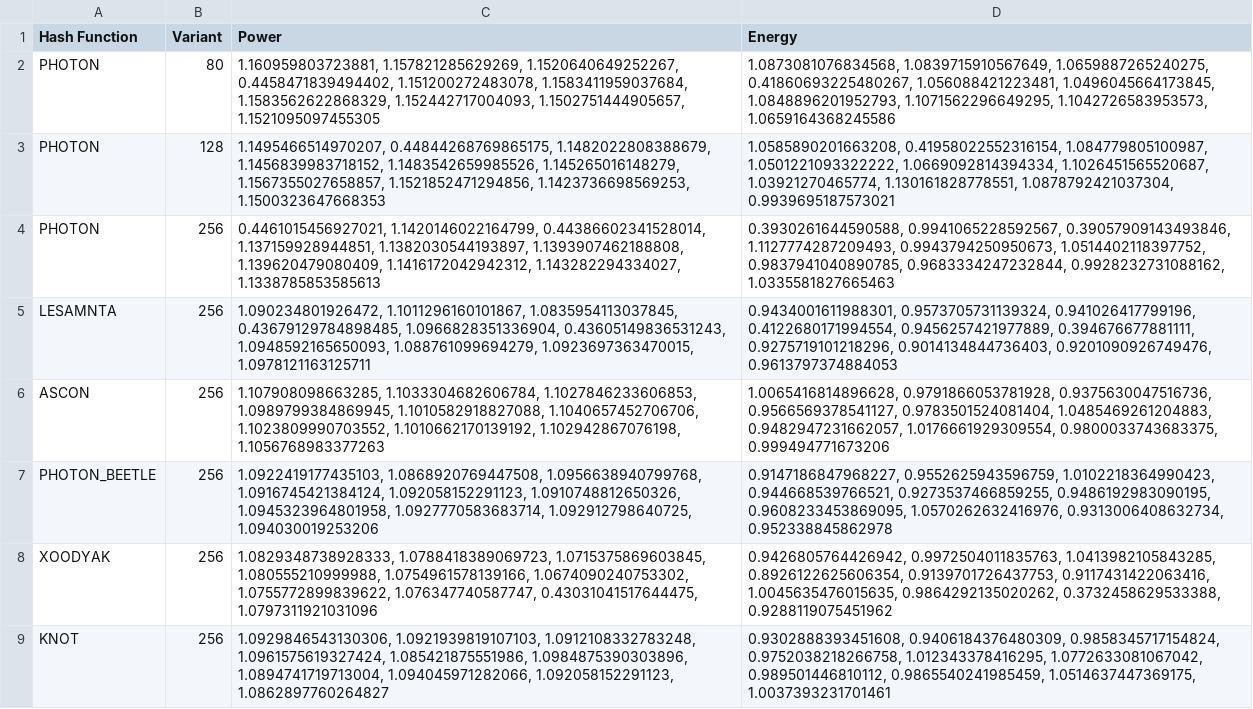
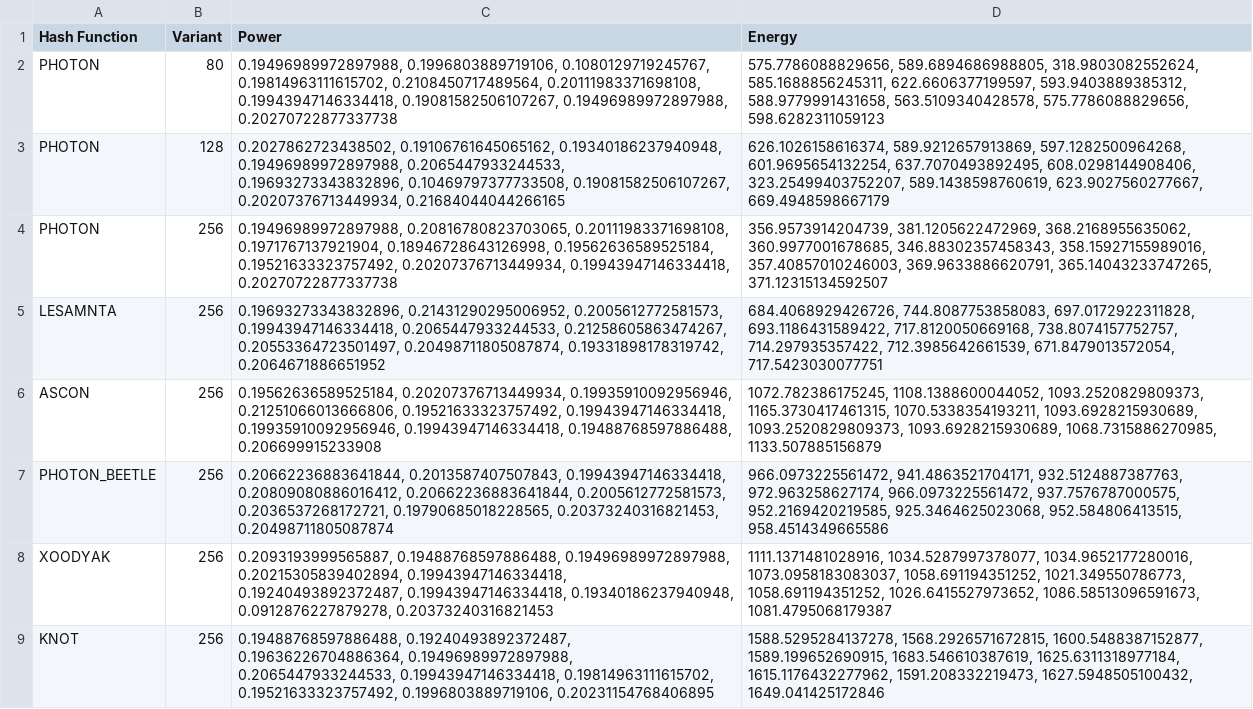
Before and after one commit to khannmohsin/CrytoBench-ChipWhisperer-AVR_LWHF, a CSV file: Measurements/power.csv, drawn as a sheet; only a part is shown; the diff covers the shown part only; the diff names each change by its address in the sheet, - before the commit and + after, or states it on an @@ line.

```diff
--- a/Measurements/power.csv
+++ b/Measurements/power.csv
-C2 (Power): 1.160959803723881, 1.157821285629269, 1.1520640649252267, 0.4458471839494402, 1.151200272483078, 1.1583411959037684, 1.1583562622868329, 1.152442717004093, 1.1502751444905657, 1.1521095097455305
+C2 (Power): 0.19496989972897988, 0.1996803889719106, 0.1080129719245767, 0.19814963111615702, 0.2108450717489564, 0.20111983371698108, 0.19943947146334418, 0.19081582506107267, 0.19496989972897988, 0.20270722877337738
-D2 (Energy): 1.0873081076834568, 1.0839715910567649, 1.0659887265240275, 0.41860693225480267, 1.056088421223481, 1.0496045664173845, 1.0848896201952793, 1.1071562296649295, 1.1042726583953573, 1.0659164368245586
+D2 (Energy): 575.7786088829656, 589.6894686988805, 318.9803082552624, 585.1688856245311, 622.6606377199597, 593.9403889385312, 588.9779991431658, 563.5109340428578, 575.7786088829656, 598.6282311059123
-C3 (Power): 1.1495466514970207, 0.44844268769865175, 1.1482022808388679, 1.1456839983718152, 1.1483542659985526, 1.145265016148279, 1.1567355027658857, 1.1521852471294856, 1.1423736698569253, 1.1500323647668353
+C3 (Power): 0.2027862723438502, 0.19106761645065162, 0.19340186237940948, 0.19496989972897988, 0.2065447933244533, 0.19693273343832896, 0.10469797377733508, 0.19081582506107267, 0.20207376713449934, 0.21684044044266165
-D3 (Energy): 1.0585890201663208, 0.41958022552316154, 1.084779805100987, 1.0501221093322222, 1.0669092814394334, 1.1026451565520687, 1.03921270465774, 1.130161828778551, 1.0878792421037304, 0.9939695187573021
+D3 (Energy): 626.1026158616374, 589.9212657913869, 597.1282500964268, 601.9695654132254, 637.7070493892495, 608.0298144908406, 323.25499403752207, 589.1438598760619, 623.9027560277667, 669.4948598667179
-C4 (Power): 0.4461015456927021, 1.1420146022164799, 0.44386602341528014, 1.137159928944851, 1.1382030544193897, 1.1393907462188808, 1.139620479080409, 1.1416172042942312, 1.143282294334027, 1.1338785853585613
+C4 (Power): 0.19496989972897988, 0.20816780823703065, 0.20111983371698108, 0.1971767137921904, 0.18946728643126998, 0.19562636589525184, 0.19521633323757492, 0.20207376713449934, 0.19943947146334418, 0.20270722877337738
-D4 (Energy): 0.3930261644590588, 0.9941065228592567, 0.39057909143493846, 1.1127774287209493, 0.9943794250950673, 1.0514402118397752, 0.9837941040890785, 0.9683334247232844, 0.9928232731088162, 1.0335581827665463
+D4 (Energy): 356.9573914204739, 381.1205622472969, 368.2168955635062, 360.9977001678685, 346.88302357458343, 358.15927155989016, 357.40857010246003, 369.9633886620791, 365.14043233747265, 371.12315134592507
-C5 (Power): 1.090234801926472, 1.1011296160101867, 1.0835954113037845, 0.43679129784898485, 1.0966828351336904, 0.43605149836531243, 1.0948592165650093, 1.088761099694279, 1.0923697363470015, 1.0978121163125711
+C5 (Power): 0.19693273343832896, 0.21431290295006952, 0.2005612772581573, 0.19943947146334418, 0.2065447933244533, 0.21258605863474267, 0.20553364723501497, 0.20498711805087874, 0.19331898178319742, 0.2064671886651952
-D5 (Energy): 0.9434001611988301, 0.9573705731139324, 0.941026417799196, 0.4122680171994554, 0.9456257421977889, 0.394676677881111, 0.9275719101218296, 0.9014134844736403, 0.9201090926749476, 0.9613797374884053
+D5 (Energy): 684.4068929426726, 744.8087753858083, 697.0172922311828, 693.1186431589422, 717.8120050669168, 738.8074157752757, 714.297935357422, 712.3985642661539, 671.8479013572054, 717.5423030077751
-C6 (Power): 1.107908098663285, 1.1033304682606784, 1.1027846233606853, 1.0989799384869945, 1.1010582918827088, 1.1040657452706706, 1.1023809990703552, 1.1010662170139192, 1.102942867076198, 1.1056768983377263
+C6 (Power): 0.19562636589525184, 0.20207376713449934, 0.19935910092956946, 0.21251066013666806, 0.19521633323757492, 0.19943947146334418, 0.19935910092956946, 0.19943947146334418, 0.19488768597886488, 0.206699915233908
-D6 (Energy): 1.0065416814896628, 0.9791866053781928, 0.9375630047516736, 0.9566569378541127, 0.9783501524081404, 1.0485469261204883, 0.9482947231662057, 1.0176661929309554, 0.9800033743683375, 0.999494771673206
+D6 (Energy): 1072.782386175245, 1108.1388600044052, 1093.2520829809373, 1165.3730417461315, 1070.5338354193211, 1093.6928215930689, 1093.2520829809373, 1093.6928215930689, 1068.7315886270985, 1133.507885156879
-C7 (Power): 1.0922419177435103, 1.0868920769447508, 1.0956638940799768, 1.0916745421384124, 1.092058152291123, 1.0910748812650326, 1.0945323964801958, 1.0927770583683714, 1.092912798640725, 1.094030019253206
+C7 (Power): 0.20662236883641844, 0.2013587407507843, 0.19943947146334418, 0.20809080886016412, 0.20662236883641844, 0.2005612772581573, 0.2036537268172721, 0.19790685018228565, 0.20373240316821453, 0.20498711805087874
-D7 (Energy): 0.9147186847968227, 0.9552625943596759, 1.0102218364990423, 0.944668539766521, 0.9273537466859255, 0.9486192983090195, 0.9608233453869095, 1.0570262632416976, 0.9313006408632734, 0.952338845862978
+D7 (Energy): 966.0973225561472, 941.4863521704171, 932.5124887387763, 972.963258627174, 966.0973225561472, 937.7576787000575, 952.2169420219585, 925.3464625023068, 952.584806413515, 958.4514349665586
-C8 (Power): 1.0829348738928333, 1.0788418389069723, 1.0715375869603845, 1.080555210999988, 1.0754961578139166, 1.0674090240753302, 1.0755772899839622, 1.076347740587747, 0.43031041517644475, 1.0797311921031096
+C8 (Power): 0.2093193999565887, 0.19488768597886488, 0.19496989972897988, 0.20215305839402894, 0.19943947146334418, 0.19240493892372487, 0.19943947146334418, 0.19340186237940948, 0.0912876227879278, 0.20373240316821453
-D8 (Energy): 0.9426805764426942, 0.9972504011835763, 1.0413982105843285, 0.8926122625606354, 0.9139701726437753, 0.9117431422063416, 1.0045635476015635, 0.9864292135020262, 0.3732458629533388, 0.9288119075451962
+D8 (Energy): 1111.1371481028916, 1034.5287997378077, 1034.9652177280016, 1073.0958183083037, 1058.691194351252, 1021.349550786773, 1058.691194351252, 1026.6415527973652, 1086.58513096591673, 1081.4795068179387
-C9 (Power): 1.0929846543130306, 1.0921939819107103, 1.0912108332783248, 1.0961575619327424, 1.085421875551986, 1.0984875390303896, 1.0894741719713004, 1.094045971282066, 1.092058152291123, 1.0862897760264827
+C9 (Power): 0.19488768597886488, 0.19240493892372487, 0.19636226704886364, 0.19496989972897988, 0.2065447933244533, 0.19943947146334418, 0.19814963111615702, 0.19521633323757492, 0.1996803889719106, 0.20231154768406895
-D9 (Energy): 0.9302888393451608, 0.9406184376480309, 0.9858345717154824, 0.9752038218266758, 1.012343378416295, 1.0772633081067042, 0.989501446810112, 0.9865540241985459, 1.0514637447369175, 1.0037393231701461
+D9 (Energy): 1588.5295284137278, 1568.2926571672815, 1600.5488387152877, 1589.199652690915, 1683.546610387619, 1625.6311318977184, 1615.1176432277962, 1591.208332219473, 1627.5948505100432, 1649.041425172846
```
Also changed, not shown: 40 edited cells elsewhere in this file, 9 other files.
